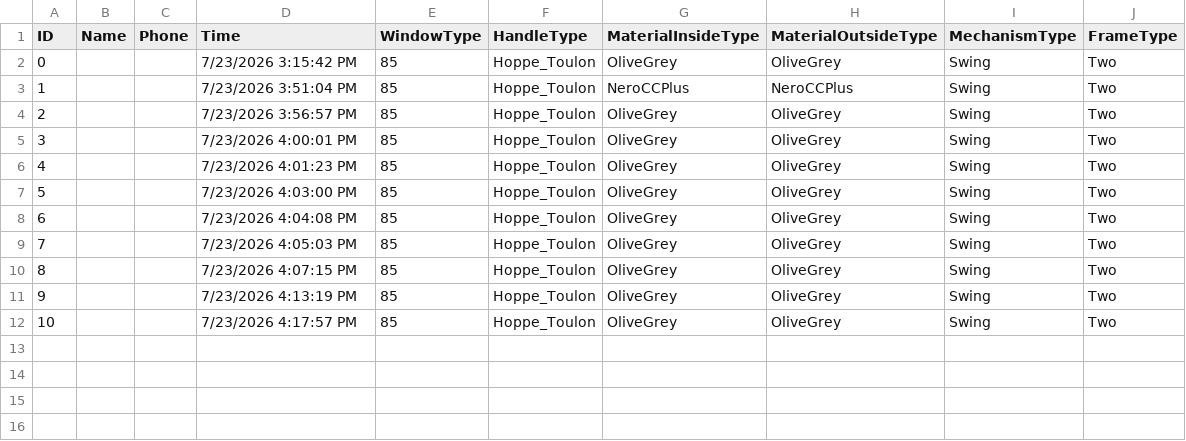
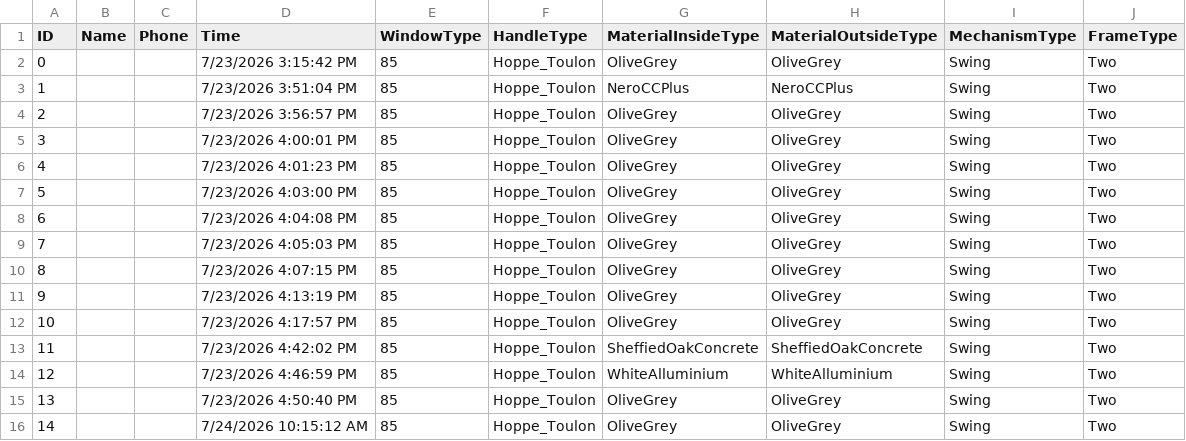
Before and after one commit to ilyayae/VR-Akfa, a CSV file: SavedWindowConfigs.csv, drawn as a sheet.

```diff
--- a/SavedWindowConfigs.csv
+++ b/SavedWindowConfigs.csv
@@ -12 +12,5 @@ ID,Name,Phone,Time,WindowType,HandleType,MaterialInsideType,MaterialOutsideType,
 10, , ,7/23/2026 4:17:57 PM,85,Hoppe_Toulon,OliveGrey,OliveGrey,Swing,Two
+11, , ,7/23/2026 4:42:02 PM,85,Hoppe_Toulon,SheffiedOakConcrete,SheffiedOakConcrete,Swing,Two
+12, , ,7/23/2026 4:46:59 PM,85,Hoppe_Toulon,WhiteAlluminium,WhiteAlluminium,Swing,Two
+13, , ,7/23/2026 4:50:40 PM,85,Hoppe_Toulon,OliveGrey,OliveGrey,Swing,Two
+14, , ,7/24/2026 10:15:12 AM,85,Hoppe_Toulon,OliveGrey,OliveGrey,Swing,Two
```
Also changed, not shown: 1 other file.
